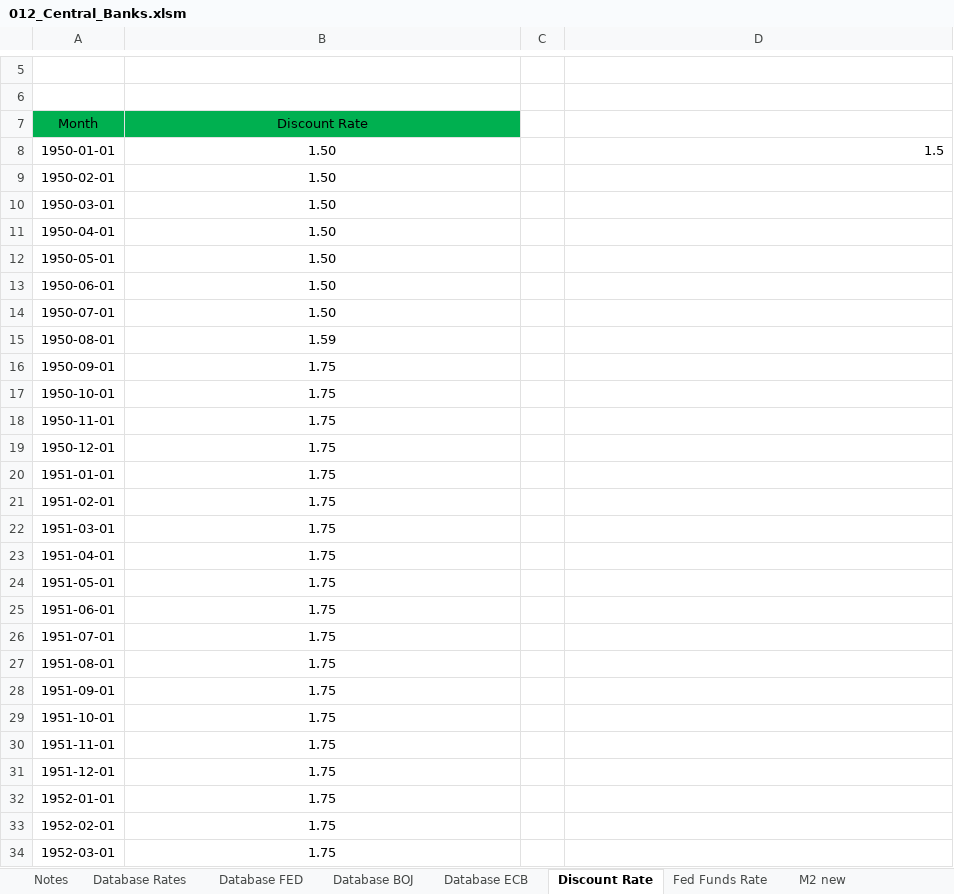
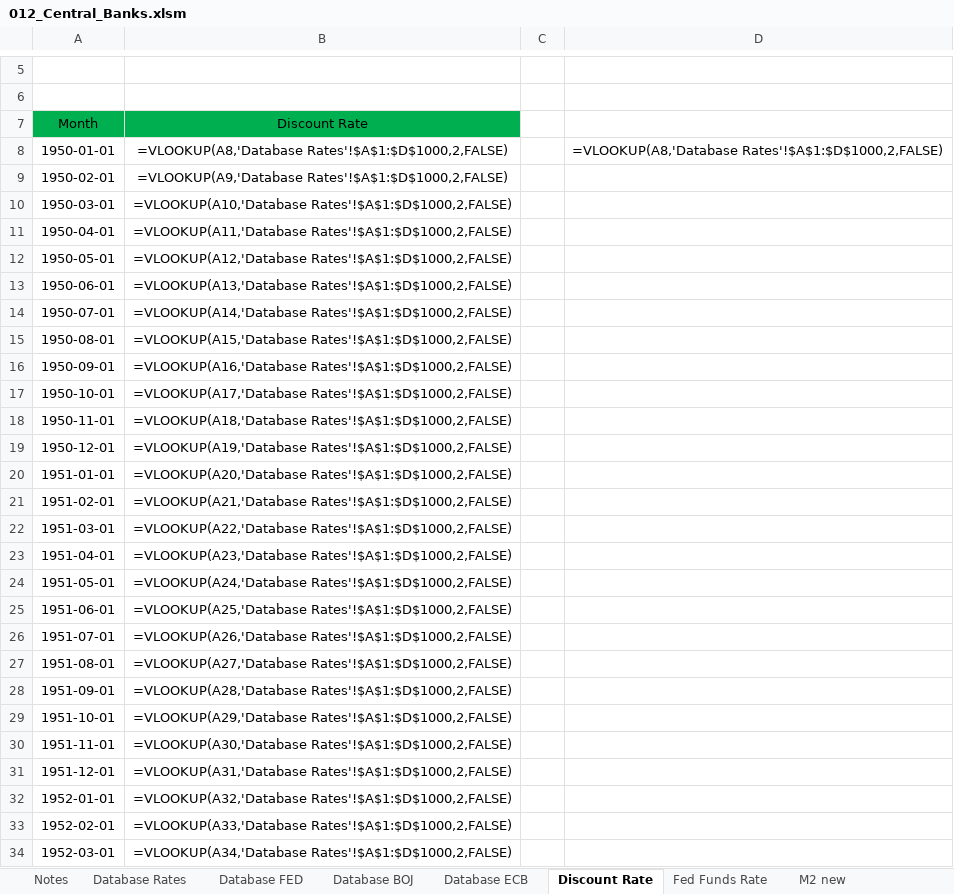
Before and after one commit to markjm5/portfoliomanagement, an Excel workbook: trading_excel_files/02_Interest_Rates_FX/012_Central_Banks.xlsm, sheet Discount Rate, drawn as a sheet; only a part is shown, gaps mark what is left out; values as stored, in another font and other column widths than the file's, no borders; formulas without a stored value are shown as written; charts and pictures and table styles not drawn; the diff covers the shown part only; the diff names each change by its address in the sheet, - before the commit and + after, or states it on an @@ line.

```diff
--- a/trading_excel_files/02_Interest_Rates_FX/012_Central_Banks.xlsm (sheet Discount Rate)
+++ b/trading_excel_files/02_Interest_Rates_FX/012_Central_Banks.xlsm (sheet Discount Rate)
-B8 (Discount Rate): 1.50
+B8 (Discount Rate): =VLOOKUP(A8,'Database Rates'!$A$1:$D$1000,2,FALSE)
-D8: 1.5
+D8: =VLOOKUP(A8,'Database Rates'!$A$1:$D$1000,2,FALSE)
-B9 (Discount Rate): 1.50
+B9 (Discount Rate): =VLOOKUP(A9,'Database Rates'!$A$1:$D$1000,2,FALSE)
-B10 (Discount Rate): 1.50
+B10 (Discount Rate): =VLOOKUP(A10,'Database Rates'!$A$1:$D$1000,2,FALSE)
-B11 (Discount Rate): 1.50
+B11 (Discount Rate): =VLOOKUP(A11,'Database Rates'!$A$1:$D$1000,2,FALSE)
-B12 (Discount Rate): 1.50
+B12 (Discount Rate): =VLOOKUP(A12,'Database Rates'!$A$1:$D$1000,2,FALSE)
-B13 (Discount Rate): 1.50
+B13 (Discount Rate): =VLOOKUP(A13,'Database Rates'!$A$1:$D$1000,2,FALSE)
-B14 (Discount Rate): 1.50
+B14 (Discount Rate): =VLOOKUP(A14,'Database Rates'!$A$1:$D$1000,2,FALSE)
-B15 (Discount Rate): 1.59
+B15 (Discount Rate): =VLOOKUP(A15,'Database Rates'!$A$1:$D$1000,2,FALSE)
-B16 (Discount Rate): 1.75
+B16 (Discount Rate): =VLOOKUP(A16,'Database Rates'!$A$1:$D$1000,2,FALSE)
-B17 (Discount Rate): 1.75
+B17 (Discount Rate): =VLOOKUP(A17,'Database Rates'!$A$1:$D$1000,2,FALSE)
-B18 (Discount Rate): 1.75
+B18 (Discount Rate): =VLOOKUP(A18,'Database Rates'!$A$1:$D$1000,2,FALSE)
-B19 (Discount Rate): 1.75
+B19 (Discount Rate): =VLOOKUP(A19,'Database Rates'!$A$1:$D$1000,2,FALSE)
-B20 (Discount Rate): 1.75
+B20 (Discount Rate): =VLOOKUP(A20,'Database Rates'!$A$1:$D$1000,2,FALSE)
-B21 (Discount Rate): 1.75
+B21 (Discount Rate): =VLOOKUP(A21,'Database Rates'!$A$1:$D$1000,2,FALSE)
-B22 (Discount Rate): 1.75
+B22 (Discount Rate): =VLOOKUP(A22,'Database Rates'!$A$1:$D$1000,2,FALSE)
-B23 (Discount Rate): 1.75
+B23 (Discount Rate): =VLOOKUP(A23,'Database Rates'!$A$1:$D$1000,2,FALSE)
-B24 (Discount Rate): 1.75
+B24 (Discount Rate): =VLOOKUP(A24,'Database Rates'!$A$1:$D$1000,2,FALSE)
-B25 (Discount Rate): 1.75
+B25 (Discount Rate): =VLOOKUP(A25,'Database Rates'!$A$1:$D$1000,2,FALSE)
-B26 (Discount Rate): 1.75
+B26 (Discount Rate): =VLOOKUP(A26,'Database Rates'!$A$1:$D$1000,2,FALSE)
-B27 (Discount Rate): 1.75
+B27 (Discount Rate): =VLOOKUP(A27,'Database Rates'!$A$1:$D$1000,2,FALSE)
-B28 (Discount Rate): 1.75
+B28 (Discount Rate): =VLOOKUP(A28,'Database Rates'!$A$1:$D$1000,2,FALSE)
-B29 (Discount Rate): 1.75
+B29 (Discount Rate): =VLOOKUP(A29,'Database Rates'!$A$1:$D$1000,2,FALSE)
-B30 (Discount Rate): 1.75
+B30 (Discount Rate): =VLOOKUP(A30,'Database Rates'!$A$1:$D$1000,2,FALSE)
-B31 (Discount Rate): 1.75
+B31 (Discount Rate): =VLOOKUP(A31,'Database Rates'!$A$1:$D$1000,2,FALSE)
-B32 (Discount Rate): 1.75
+B32 (Discount Rate): =VLOOKUP(A32,'Database Rates'!$A$1:$D$1000,2,FALSE)
-B33 (Discount Rate): 1.75
+B33 (Discount Rate): =VLOOKUP(A33,'Database Rates'!$A$1:$D$1000,2,FALSE)
-B34 (Discount Rate): 1.75
+B34 (Discount Rate): =VLOOKUP(A34,'Database Rates'!$A$1:$D$1000,2,FALSE)
```
Also changed, not shown: 833 edited cells elsewhere in this sheet, sheet M2 new, sheet Fed Balance Sheet, sheet Fed Weekly Change, sheet BOJ Balance Sheet, sheet Fed Funds Rate, sheet ECB Balance Sheet, 1 more sheet, charts or pictures, 1 other file.
